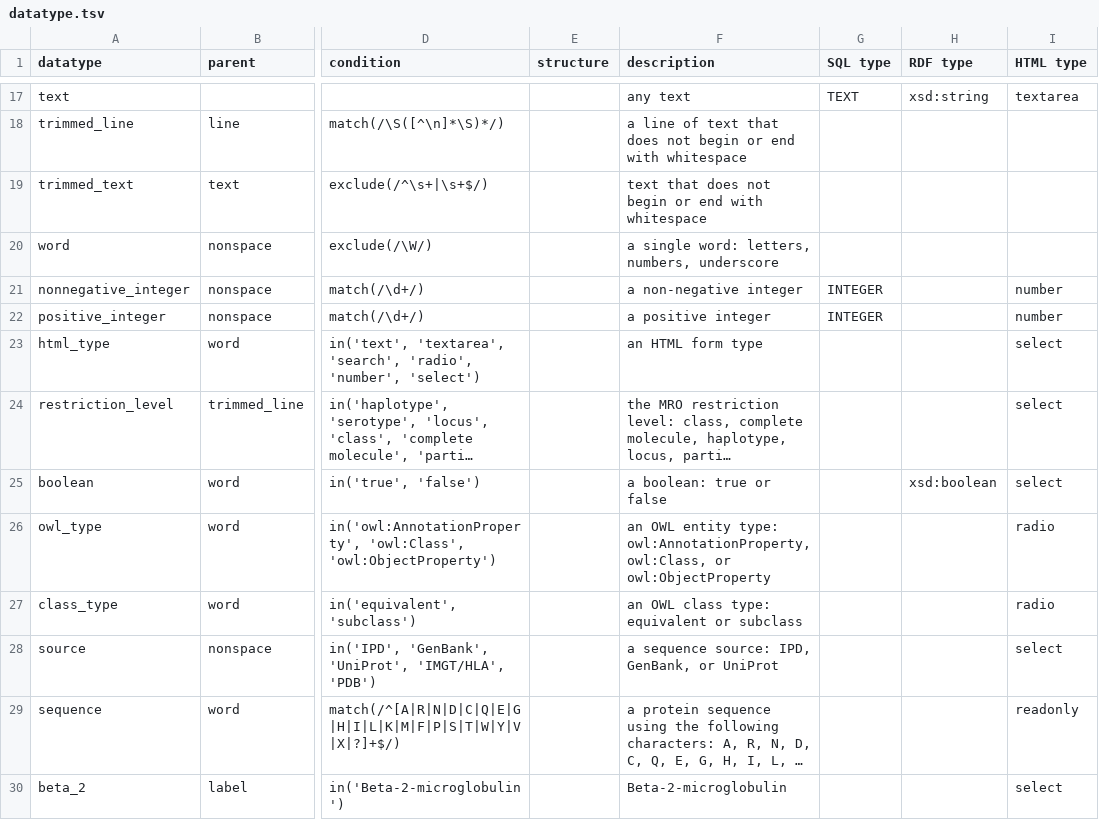
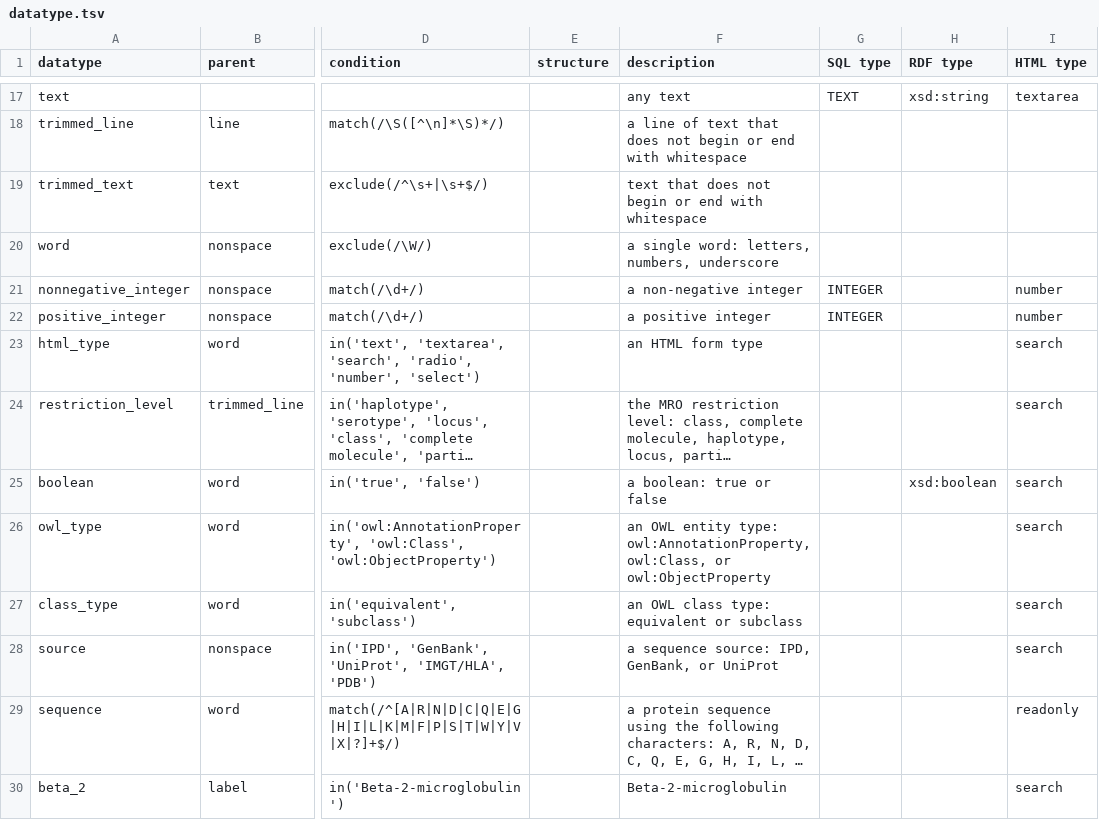
Before and after one commit to IEDB/MRO, a TSV file: src/datatype.tsv, drawn as a sheet; only a part is shown, gaps mark what is left out; long unchanged cells end in …; the diff names each change by its address in the sheet, - before the commit and + after, or states it on an @@ line.

Commit message:
Change from select to search, fix task to load_mro

```diff
--- a/src/datatype.tsv
+++ b/src/datatype.tsv
-I23:I25 (HTML type): select
+I23:I25 (HTML type): search
-I26:I27 (HTML type): radio
+I26:I27 (HTML type): search
-I28 (HTML type): select
+I28 (HTML type): search
-I30 (HTML type): select
+I30 (HTML type): search
```
Also changed, not shown: 1 other file.
